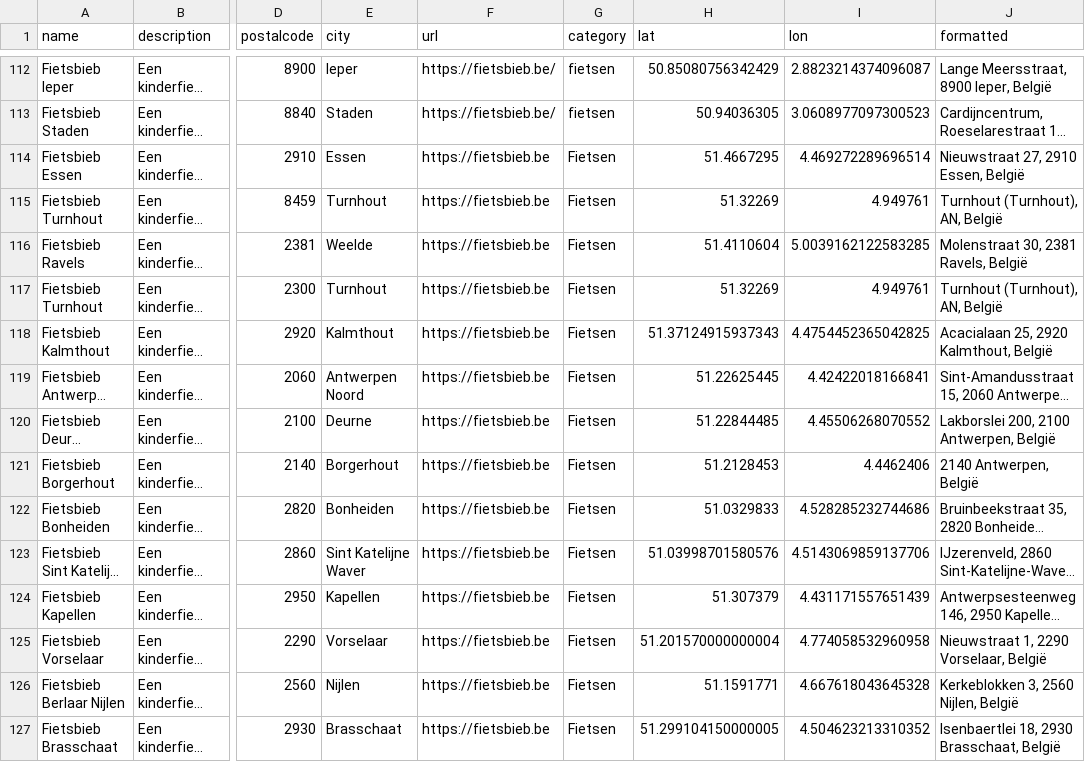
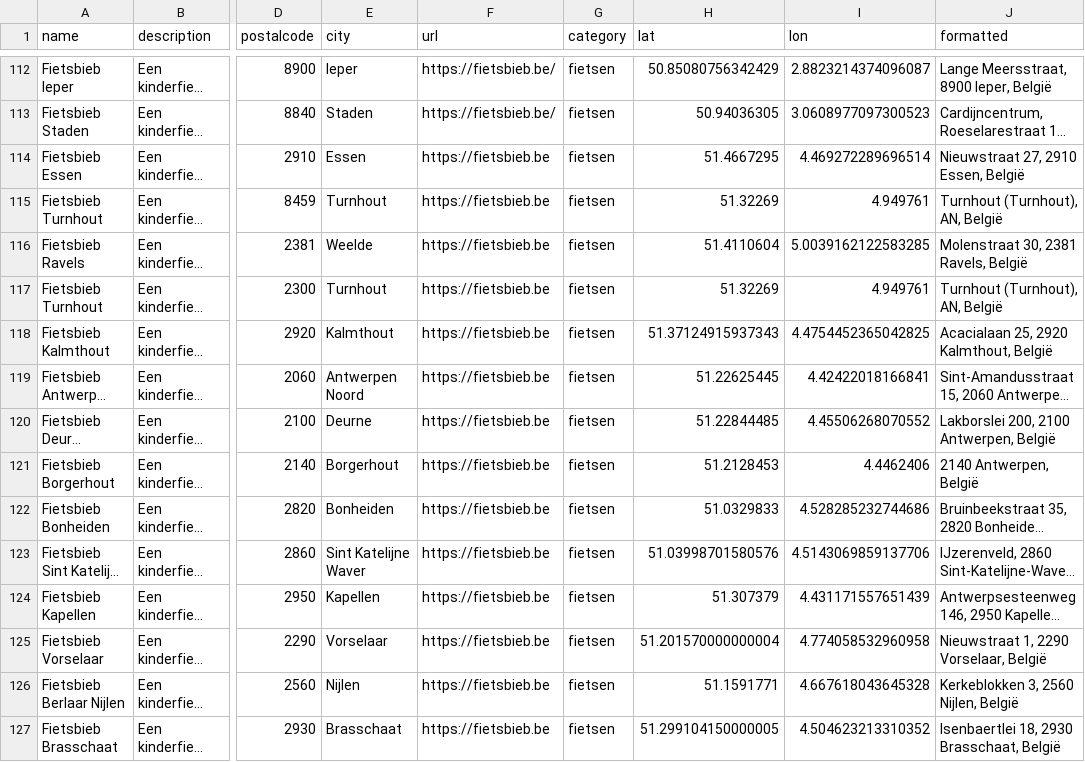
Before and after one commit to bertvh/wijdelen-kaart, a CSV file: src/lib/data/locations.csv, drawn as a sheet; only a part is shown, gaps mark what is left out; long unchanged cells end in …; the diff covers the shown part only; the diff names each change by its address in the sheet, - before the commit and + after, or states it on an @@ line.

Commit message:
Fixes duplicate fietsen

```diff
--- a/src/lib/data/locations.csv
+++ b/src/lib/data/locations.csv
-G114:G127 (category): Fietsen
+G114:G127 (category): fietsen
```
Also changed, not shown: 80 edited cells elsewhere in this file.
